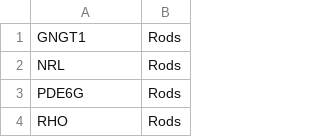
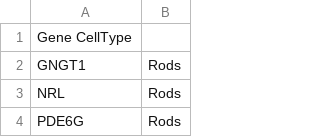
Before and after one commit to davemcg/eyeMarkers, a TSV file: lists/retina_single_cell_markers__cowan2020.tsv, drawn as a sheet; only a part is shown; the shorter side is filled out with more unchanged rows; the diff names each change by its address in the sheet, - before the commit and + after, or states it on an @@ line.

Commit message:
add header

```diff
--- a/lists/retina_single_cell_markers__cowan2020.tsv
+++ b/lists/retina_single_cell_markers__cowan2020.tsv
+row 1: Gene CellType
```
